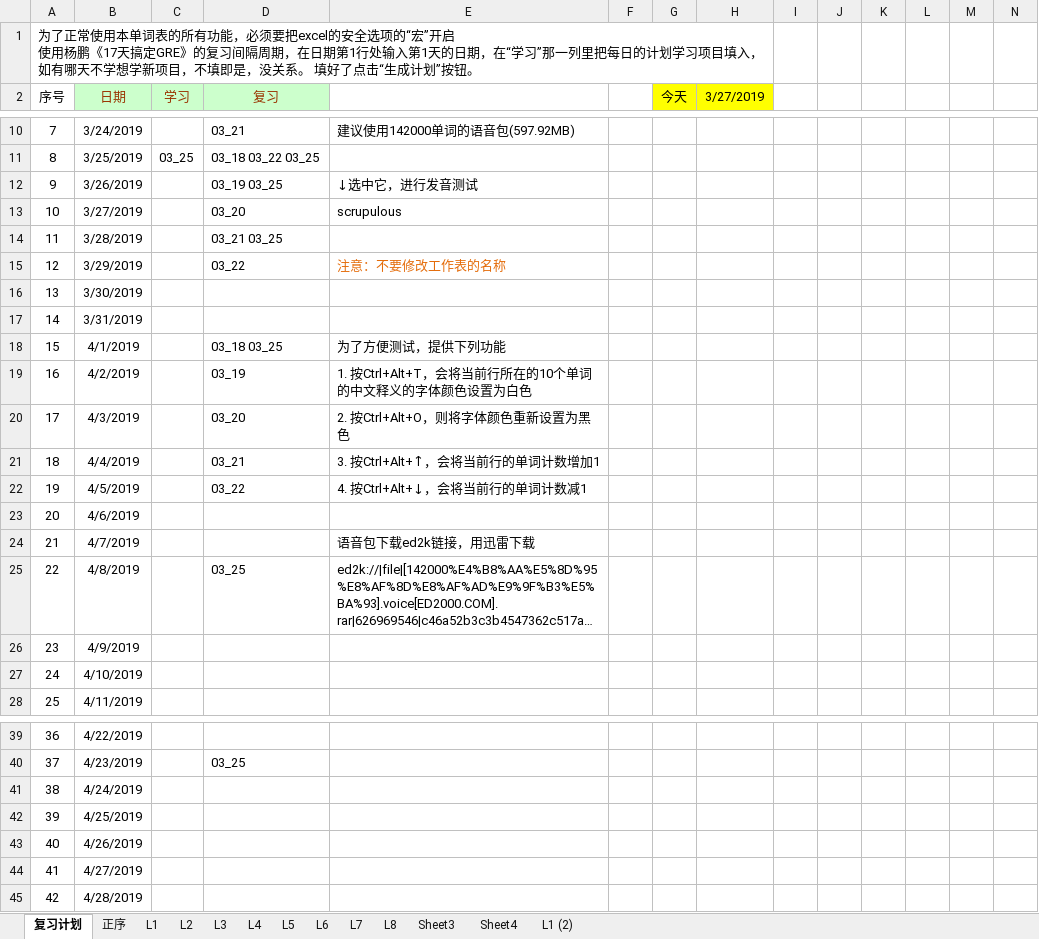
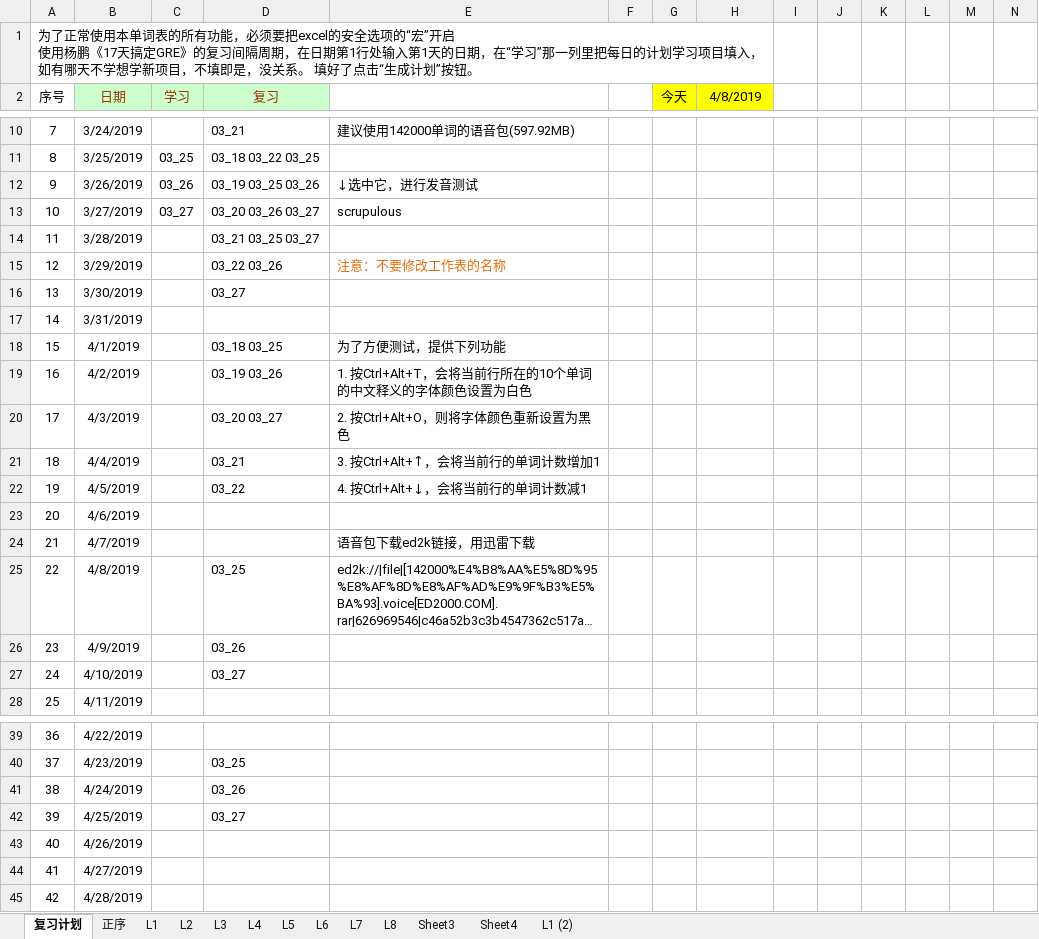
Before and after one commit to ermaerma/EngDaily, an Excel workbook: TF_Words.xlsm, sheet 复习计划, drawn as a sheet; only a part is shown, gaps mark what is left out; long unchanged cells end in …; values as stored, in another font and other column widths than the file's, no borders; charts and pictures and conditional formats not drawn; the diff names each change by its address in the sheet, - before the commit and + after, or states it on an @@ line.

```diff
--- a/TF_Words.xlsm (sheet 复习计划)
+++ b/TF_Words.xlsm (sheet 复习计划)
-H2: 3/27/2019
+H2: 4/8/2019
-C12 (学习): (empty)
+C12 (学习): 03_26
-D12 (复习): 03_19 03_25
+D12 (复习): 03_19 03_25 03_26
-C13 (学习): (empty)
+C13 (学习): 03_27
-D13 (复习): 03_20
+D13 (复习): 03_20 03_26 03_27
-D14 (复习): 03_21 03_25
+D14 (复习): 03_21 03_25 03_27
-D15 (复习): 03_22
+D15 (复习): 03_22 03_26
-D16 (复习): (empty)
+D16 (复习): 03_27
-D19 (复习): 03_19
+D19 (复习): 03_19 03_26
-D20 (复习): 03_20
+D20 (复习): 03_20 03_27
-D26 (复习): (empty)
+D26 (复习): 03_26
-D27 (复习): (empty)
+D27 (复习): 03_27
-D41 (复习): (empty)
+D41 (复习): 03_26
-D42 (复习): (empty)
+D42 (复习): 03_27
```
Also changed, not shown: sheet Sheet3, charts or pictures, 1 other file.
